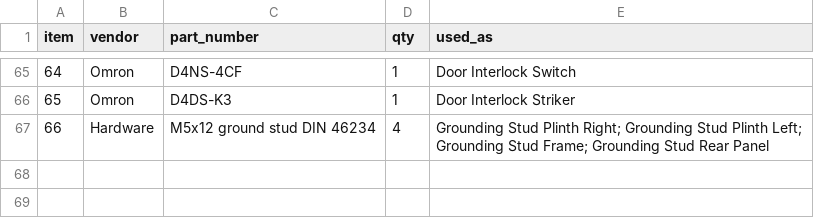
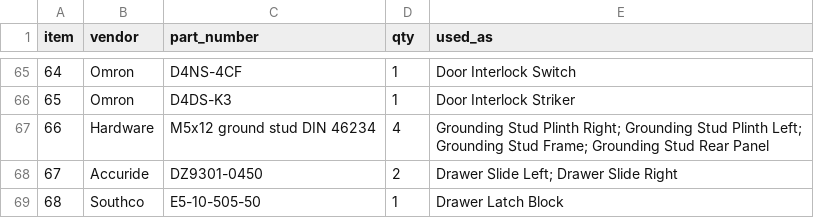
Before and after one commit to jackalkahwati/EE-lab, a CSV file: docs/rfq/fl1-evt-cots-buy.csv, drawn as a sheet; only a part is shown, gaps mark what is left out; the diff names each change by its address in the sheet, - before the commit and + after, or states it on an @@ line.

```diff
--- a/docs/rfq/fl1-evt-cots-buy.csv
+++ b/docs/rfq/fl1-evt-cots-buy.csv
+row 68: 67 | Accuride | DZ9301-0450 | 2 | Drawer Slide Left; Drawer Slide Right
+row 69: 68 | Southco | E5-10-505-50 | 1 | Drawer Latch Block
```
Also changed, not shown: docs/rfq/fl1-evt-fab-rfq.csv, 7 other files.
